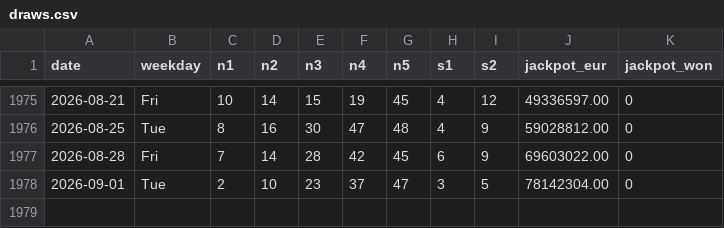
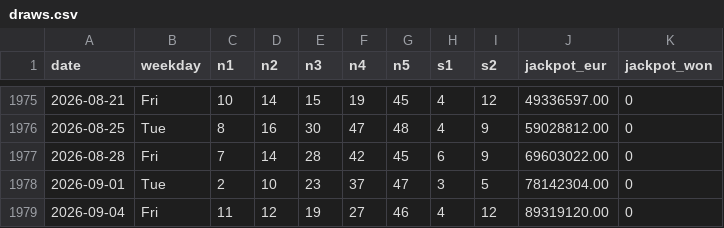
Before and after one commit to rfcinf/innovation, a CSV file: data/draws.csv, drawn as a sheet; only a part is shown, gaps mark what is left out.

```diff
--- a/data/draws.csv
+++ b/data/draws.csv
@@ -1978 +1978,2 @@ date,weekday,n1,n2,n3,n4,n5,s1,s2,jackpot_eur,jackpot_won
 2026-09-01,Tue,2,10,23,37,47,3,5,78142304.00,0
+2026-09-04,Fri,11,12,19,27,46,4,12,89319120.00,0
```
Also changed, not shown: data/breakdown.csv.
